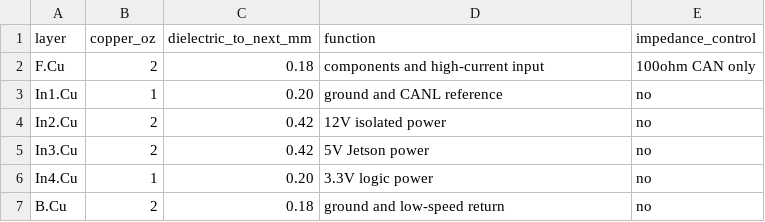
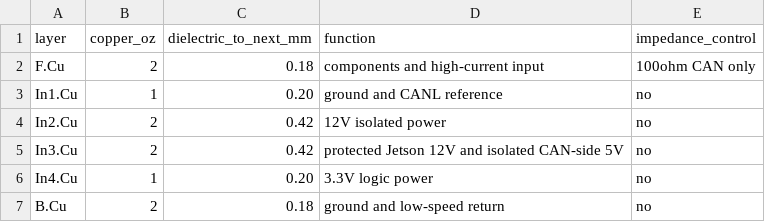
Before and after one commit to Quchaosheng/workbench-desk-robot, a CSV file: hardware/pcb/fabrication/stackup.csv, drawn as a sheet.

```diff
--- a/hardware/pcb/fabrication/stackup.csv
+++ b/hardware/pcb/fabrication/stackup.csv
@@ -4,3 +4,3 @@ In1.Cu,1,0.20,ground and CANL reference,no
 In2.Cu,2,0.42,12V isolated power,no
-In3.Cu,2,0.42,5V Jetson power,no
+In3.Cu,2,0.42,protected Jetson 12V and isolated CAN-side 5V,no
 In4.Cu,1,0.20,3.3V logic power,no
```
Also changed, not shown: hardware/pcb/connectors.csv, hardware/pcb/fabrication/bom.csv, 55 other files.
